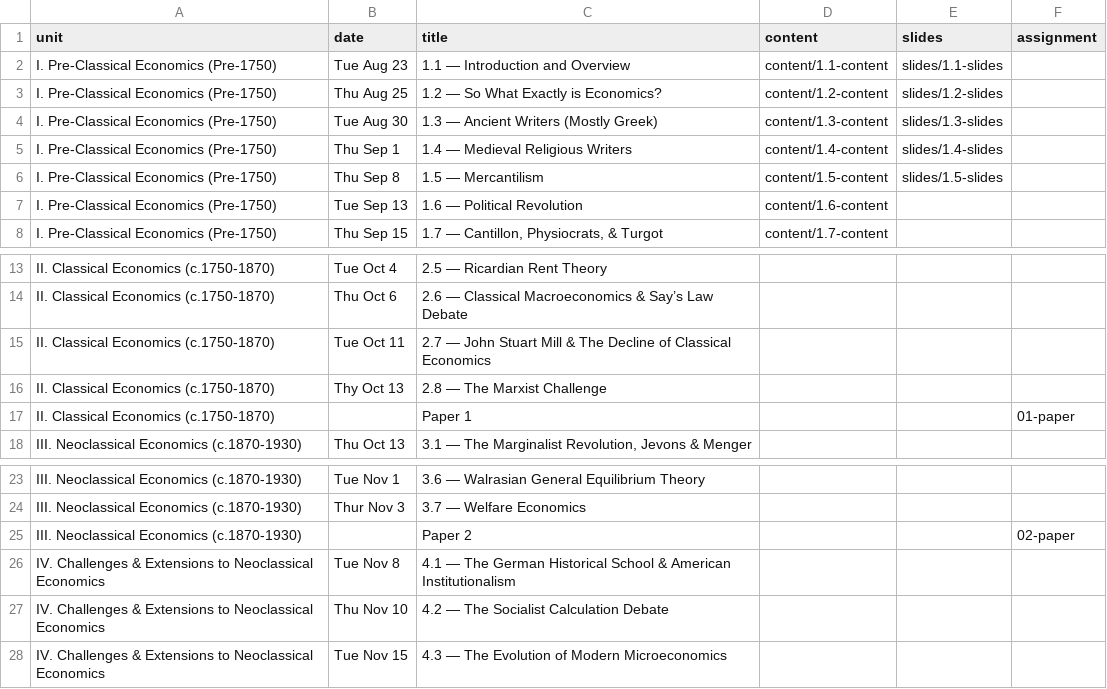
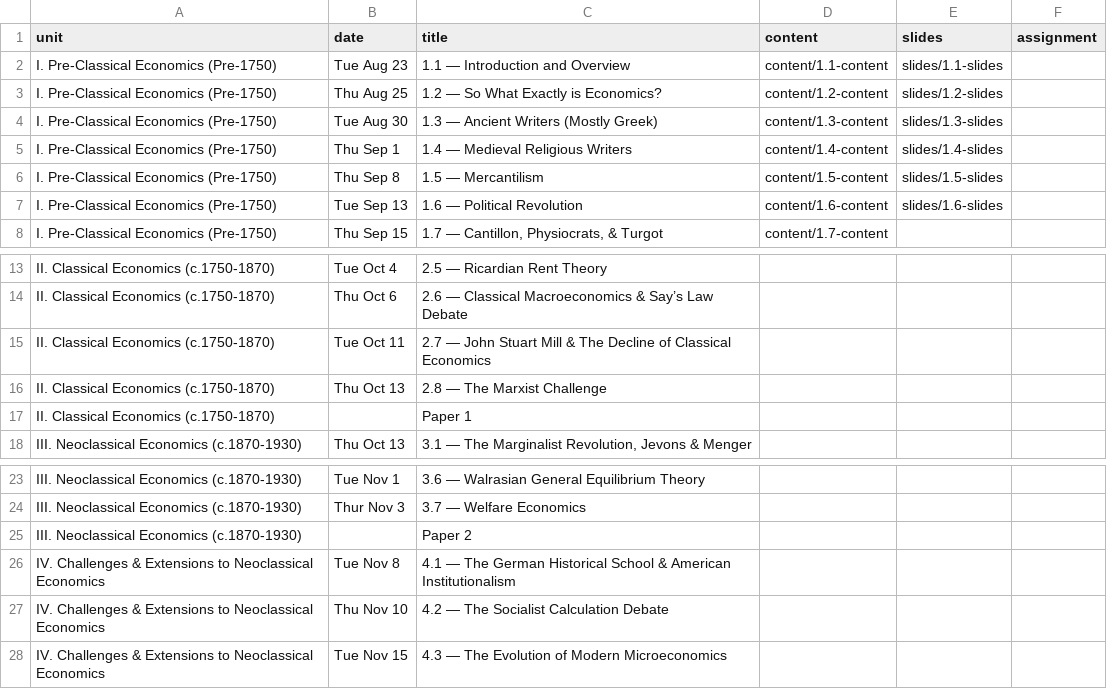
Before and after one commit to ryansafner/thoughtF22, a CSV file: data/schedule.csv, drawn as a sheet; only a part is shown, gaps mark what is left out.

Commit message:
1.6 slides

```diff
--- a/data/schedule.csv
+++ b/data/schedule.csv
@@ -6,3 +6,3 @@ I. Pre-Classical Economics (Pre-1750),Thu Sep 1,1.4 — Medieval Religious Write
 I. Pre-Classical Economics (Pre-1750),Thu Sep 8,1.5 — Mercantilism,content/1.5-content,slides/1.5-slides,
-I. Pre-Classical Economics (Pre-1750),Tue Sep 13,1.6 — Political Revolution,content/1.6-content,,
+I. Pre-Classical Economics (Pre-1750),Tue Sep 13,1.6 — Political Revolution,content/1.6-content,slides/1.6-slides,
 I. Pre-Classical Economics (Pre-1750),Thu Sep 15,"1.7 — Cantillon, Physiocrats, & Turgot",content/1.7-content,,
@@ -15,4 +15,4 @@ II. Classical Economics (c.1750-1870),Thu Oct 6,2.6 — Classical Macroeconomics
 II. Classical Economics (c.1750-1870),Tue Oct 11,2.7 — John Stuart Mill & The Decline of Classical Economics,,,
-II. Classical Economics (c.1750-1870),Thy Oct 13,2.8 — The Marxist Challenge,,,
-II. Classical Economics (c.1750-1870),,Paper 1,,,01-paper
+II. Classical Economics (c.1750-1870),Thu Oct 13,2.8 — The Marxist Challenge,,,
+II. Classical Economics (c.1750-1870),,Paper 1,,,
 III. Neoclassical Economics (c.1870-1930),Thu Oct 13,"3.1 — The Marginalist Revolution, Jevons & Menger",,,
@@ -24,3 +24,3 @@ III. Neoclassical Economics (c.1870-1930),Tue Nov 1,3.6 — Walrasian General Eq
 III. Neoclassical Economics (c.1870-1930),Thur Nov 3,3.7 — Welfare Economics,,,
-III. Neoclassical Economics (c.1870-1930),,Paper 2,,,02-paper
+III. Neoclassical Economics (c.1870-1930),,Paper 2,,,
 IV. Challenges & Extensions to Neoclassical Economics,Tue Nov 8,4.1 — The German Historical School & American Institutionalism,,,
```
Also changed, not shown: 7 other files.
